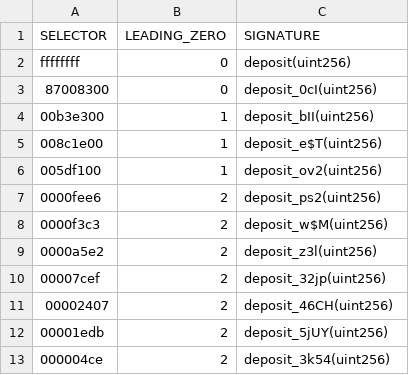
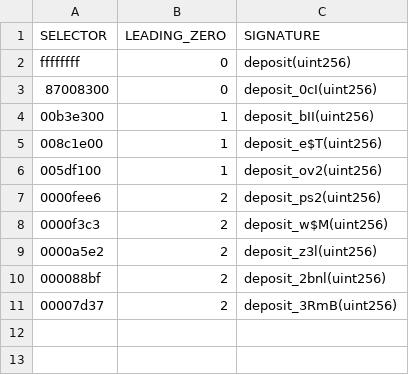
Before and after one commit to Laugharne/select0r, a TSV file: select0r-deposit(uint256)--zero=2-max=10-decr=true-cpu=14.TSV (was select0r-deposit(uint256)--zero=2-max=12-decr=true-cpu=14.TSV), drawn as a sheet.

```diff
--- a/select0r-deposit(uint256)--zero=2-max=12-decr=true-cpu=14.TSV
+++ b/select0r-deposit(uint256)--zero=2-max=10-decr=true-cpu=14.TSV
@@ -9,5 +9,3 @@ ffffffff	0	deposit(uint256)
 0000a5e2	2	deposit_z3l(uint256)
-00007cef	2	deposit_32jp(uint256)
-00002407	2	deposit_46CH(uint256)
-00001edb	2	deposit_5jUY(uint256)
-000004ce	2	deposit_3k54(uint256)
+000088bf	2	deposit_2bnl(uint256)
+00007d37	2	deposit_3RmB(uint256)
```
Also changed, not shown: 5 other files.
